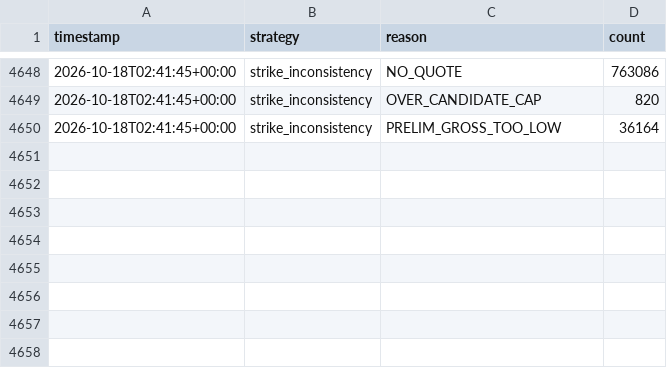
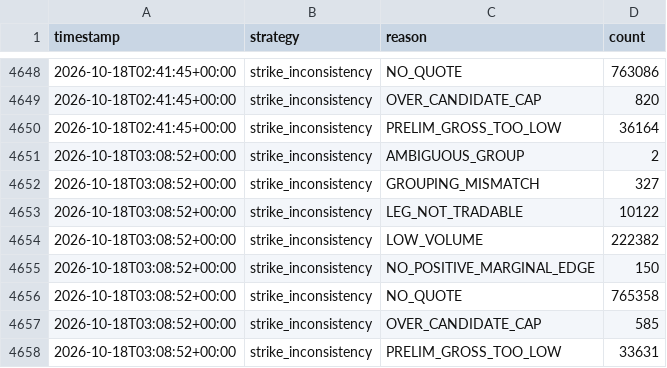
Before and after one commit to alannesper10/Pie-a-pie, a CSV file: data/strategies/strike_inconsistency/discards.csv, drawn as a sheet; only a part is shown, gaps mark what is left out; the diff names each change by its address in the sheet, - before the commit and + after, or states it on an @@ line.

```diff
--- a/data/strategies/strike_inconsistency/discards.csv
+++ b/data/strategies/strike_inconsistency/discards.csv
+row 4651: 2026-10-18T03:08:52+00:00 | strike_inconsistency | AMBIGUOUS_GROUP | 2
+row 4652: 2026-10-18T03:08:52+00:00 | strike_inconsistency | GROUPING_MISMATCH | 327
+row 4653: 2026-10-18T03:08:52+00:00 | strike_inconsistency | LEG_NOT_TRADABLE | 10122
+row 4654: 2026-10-18T03:08:52+00:00 | strike_inconsistency | LOW_VOLUME | 222382
+row 4655: 2026-10-18T03:08:52+00:00 | strike_inconsistency | NO_POSITIVE_MARGINAL_EDGE | 150
+row 4656: 2026-10-18T03:08:52+00:00 | strike_inconsistency | NO_QUOTE | 765358
+row 4657: 2026-10-18T03:08:52+00:00 | strike_inconsistency | OVER_CANDIDATE_CAP | 585
+row 4658: 2026-10-18T03:08:52+00:00 | strike_inconsistency | PRELIM_GROSS_TOO_LOW | 33631
```
Also changed, not shown: data/cycles.csv, data/strategies/buy_all_no/cycles.csv, 7 other files.
